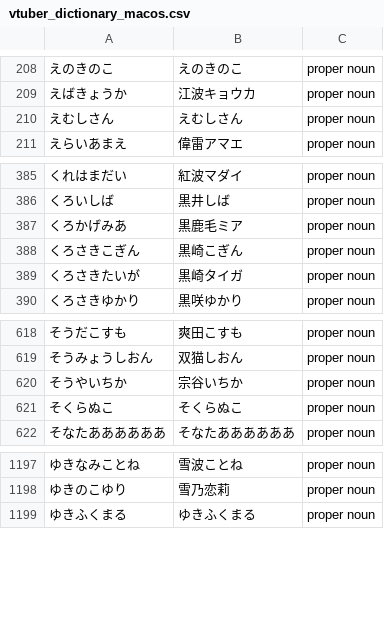
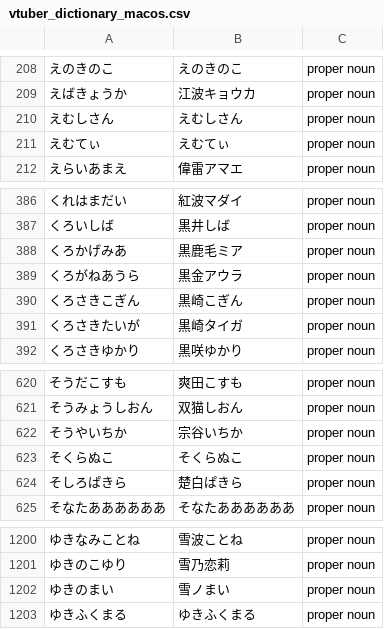
Before and after one commit to AkioPonkotu/VTuberDictionary, a CSV file: dist/vtuber_dictionary_macos.csv, drawn as a sheet; only a part is shown, gaps mark what is left out; the diff names each change by its address in the sheet, - before the commit and + after, or states it on an @@ line.

```diff
--- a/dist/vtuber_dictionary_macos.csv
+++ b/dist/vtuber_dictionary_macos.csv
+row 211: えむてぃ | えむてぃ | proper noun
+row 389: くろがねあうら | 黒金アウラ | proper noun
+row 624: そしろぱきら | 楚白ぱきら | proper noun
+row 1202: ゆきのまい | 雪ノまい | proper noun
```
Also changed, not shown: dist/vtuber_dictionary.tsv, 4 other files.
